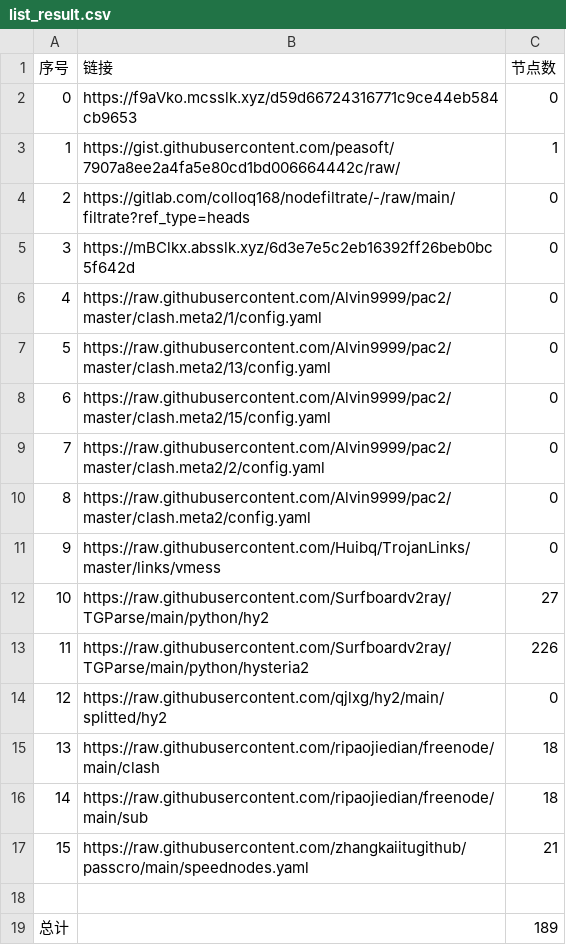
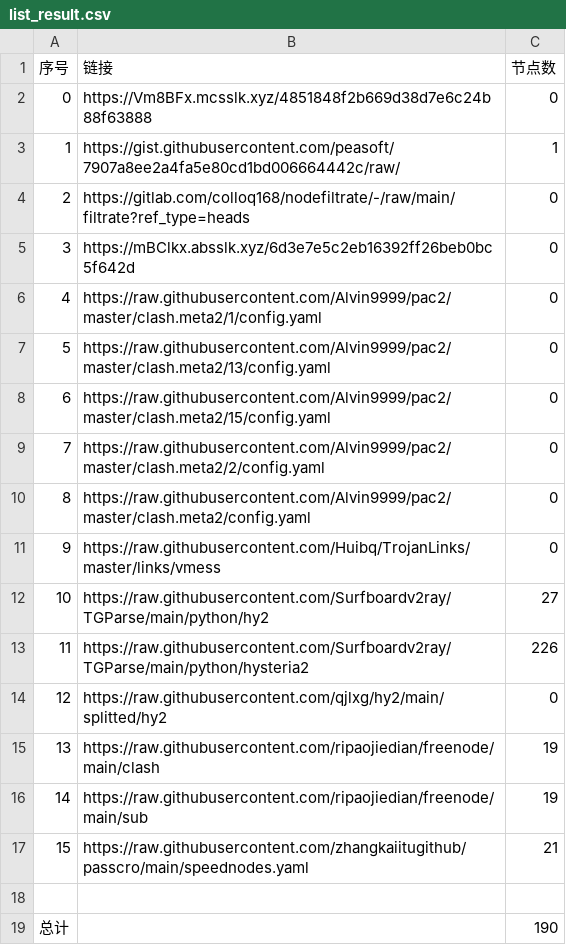
Before and after one commit to x698/NoMoreWalls, a CSV file: list_result.csv, drawn as a sheet.

```diff
--- a/list_result.csv
+++ b/list_result.csv
@@ -1,3 +1,3 @@
 序号,链接,节点数
-0,https://f9aVko.mcsslk.xyz/d59d66724316771c9ce44eb584cb9653,0
+0,https://Vm8BFx.mcsslk.xyz/4851848f2b669d38d7e6c24b88f63888,0
 1,https://gist.githubusercontent.com/peasoft/7907a8ee2a4fa5e80cd1bd006664442c/raw/,1
@@ -14,6 +14,6 @@
 12,https://raw.githubusercontent.com/qjlxg/hy2/main/splitted/hy2,0
-13,https://raw.githubusercontent.com/ripaojiedian/freenode/main/clash,18
-14,https://raw.githubusercontent.com/ripaojiedian/freenode/main/sub,18
+13,https://raw.githubusercontent.com/ripaojiedian/freenode/main/clash,19
+14,https://raw.githubusercontent.com/ripaojiedian/freenode/main/sub,19
 15,https://raw.githubusercontent.com/zhangkaiitugithub/passcro/main/speednodes.yaml,21
 
-总计,,189
+总计,,190
```
Also changed, not shown: 17 other files.
